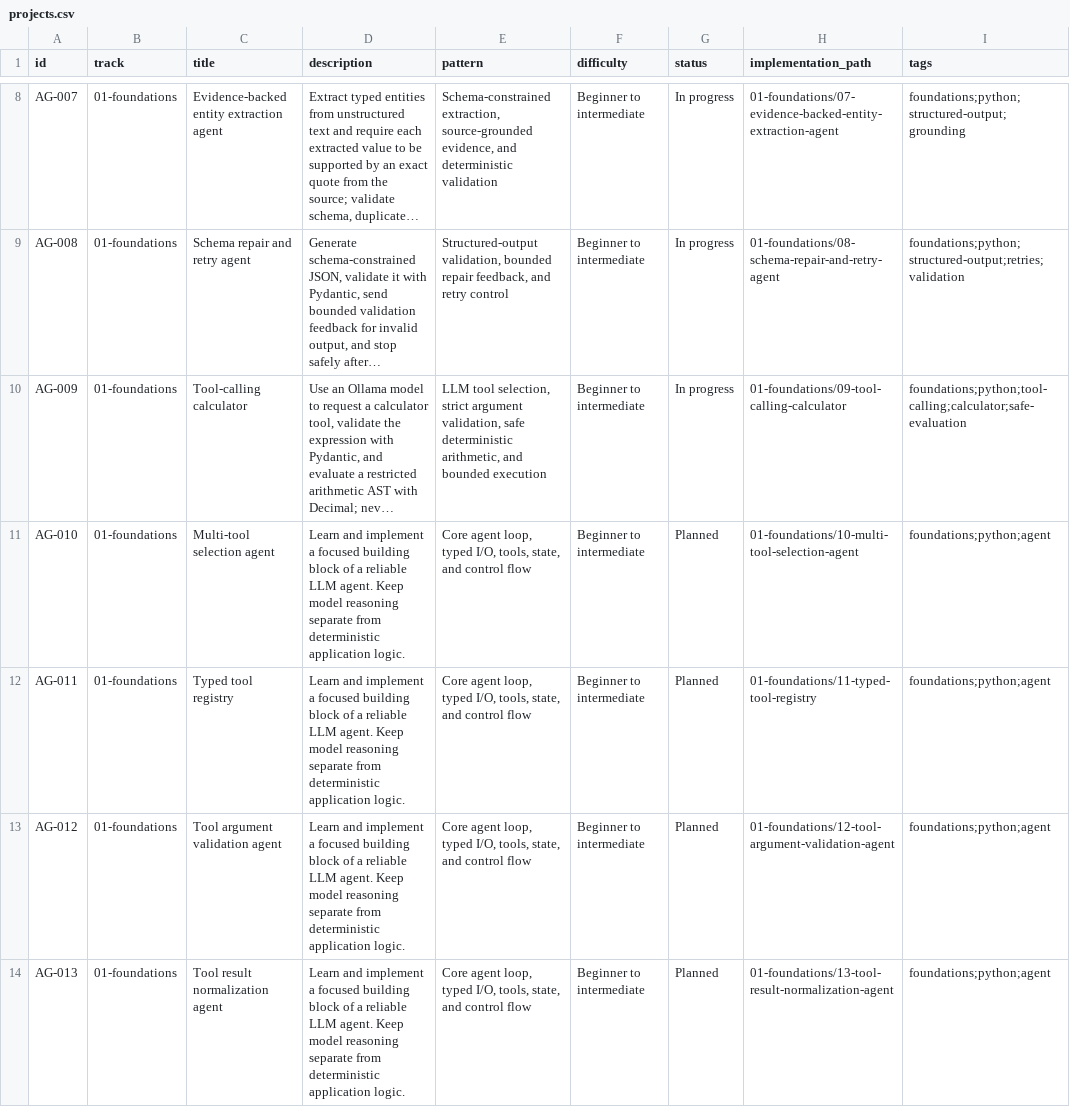
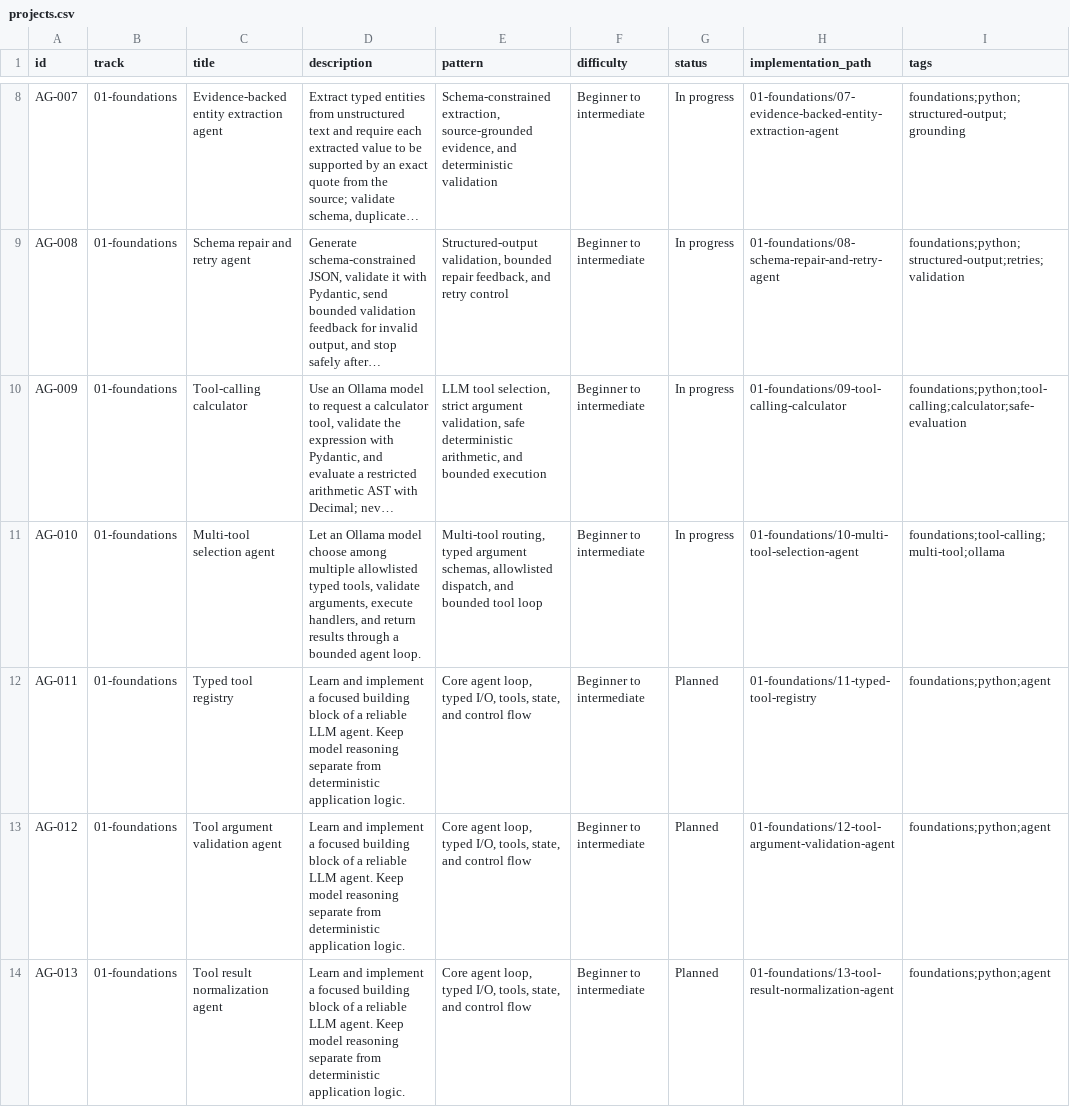
Before and after one commit to BharatJogi777/AI-Agents-Projects, a CSV file: catalogue/projects.csv, drawn as a sheet; only a part is shown, gaps mark what is left out; long unchanged cells end in …; the diff names each change by its address in the sheet, - before the commit and + after, or states it on an @@ line.

Commit message:
docs(catalogue): record AG-010 implementation

```diff
--- a/catalogue/projects.csv
+++ b/catalogue/projects.csv
-D11 (description): Learn and implement a focused building block of a reliable LLM agent. Keep model reasoning separate from deterministic application logic.
+D11 (description): Let an Ollama model choose among multiple allowlisted typed tools, validate arguments, execute handlers, and return results through a bounded agent loop.
-E11 (pattern): Core agent loop, typed I/O, tools, state, and control flow
+E11 (pattern): Multi-tool routing, typed argument schemas, allowlisted dispatch, and bounded tool loop
-G11 (status): Planned
+G11 (status): In progress
-I11 (tags): foundations;python;agent
+I11 (tags): foundations;tool-calling;multi-tool;ollama
```
Also changed, not shown: 4 other files.
